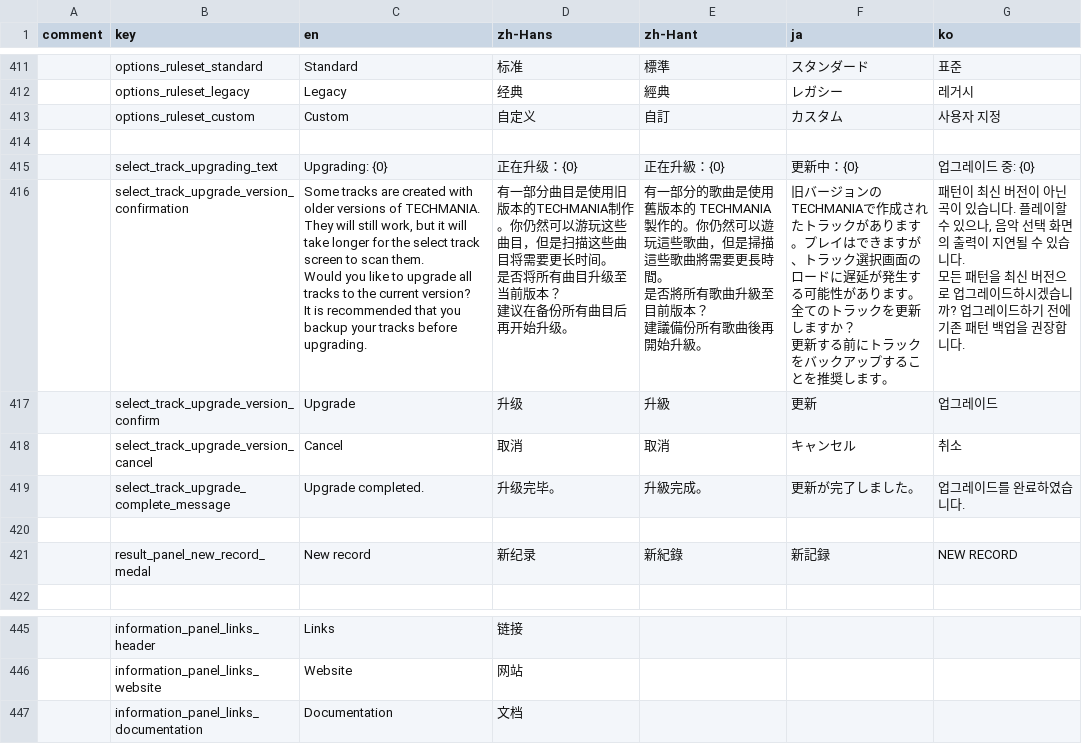
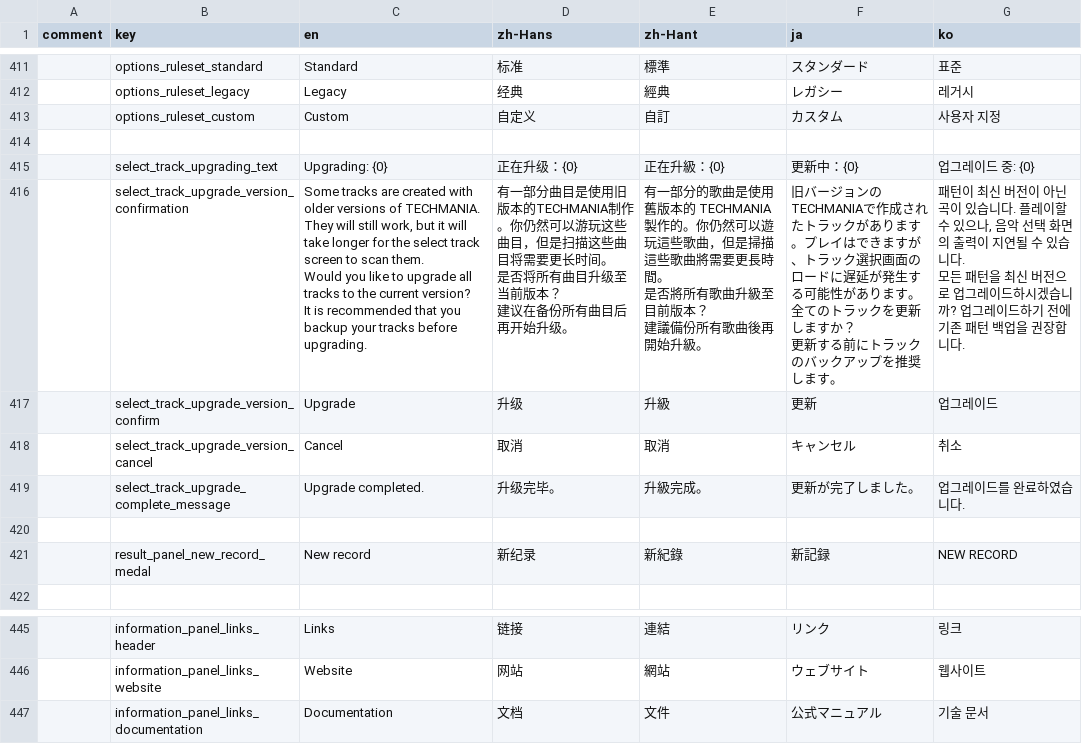
Before and after one commit to techmania-team/techmania, a CSV file: TECHMANIA/Assets/String Table.csv, drawn as a sheet; only a part is shown, gaps mark what is left out; the diff covers the shown part only; the diff names each change by its address in the sheet, - before the commit and + after, or states it on an @@ line.

```diff
--- a/TECHMANIA/Assets/String Table.csv
+++ b/TECHMANIA/Assets/String Table.csv
-F416 (ja): …トラックをバックアップすることを推奨し…
+F416 (ja): …トラックのバックアップを推奨し…
-E445 (zh-Hant): (empty)
+E445 (zh-Hant): 連結
-F445 (ja): (empty)
+F445 (ja): リンク
-G445 (ko): (empty)
+G445 (ko): 링크
-E446 (zh-Hant): (empty)
+E446 (zh-Hant): 網站
-F446 (ja): (empty)
+F446 (ja): ウェブサイト
-G446 (ko): (empty)
+G446 (ko): 웹사이트
-E447 (zh-Hant): (empty)
+E447 (zh-Hant): 文件
-F447 (ja): (empty)
+F447 (ja): 公式マニュアル
-G447 (ko): (empty)
+G447 (ko): 기술 문서
```
Also changed, not shown: 31 edited cells elsewhere in this file.
